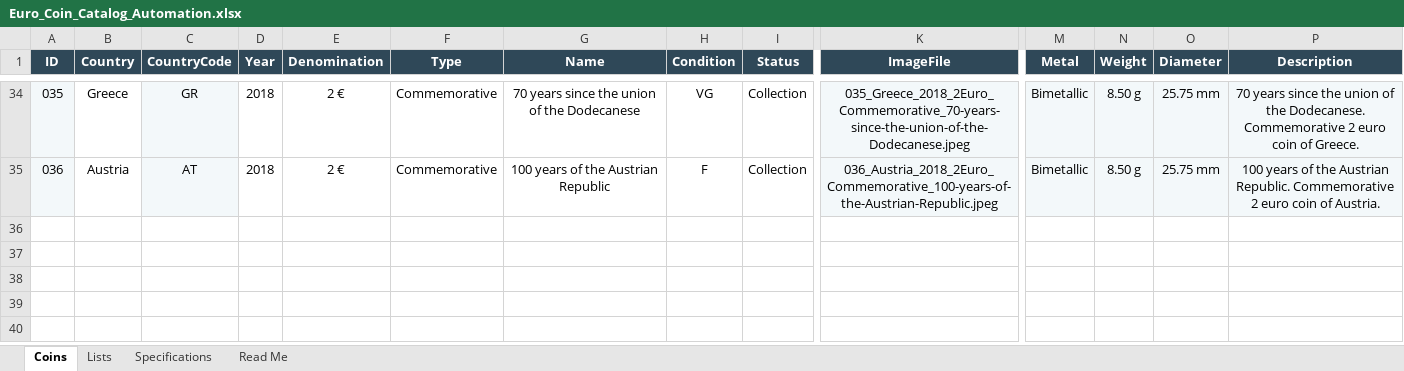
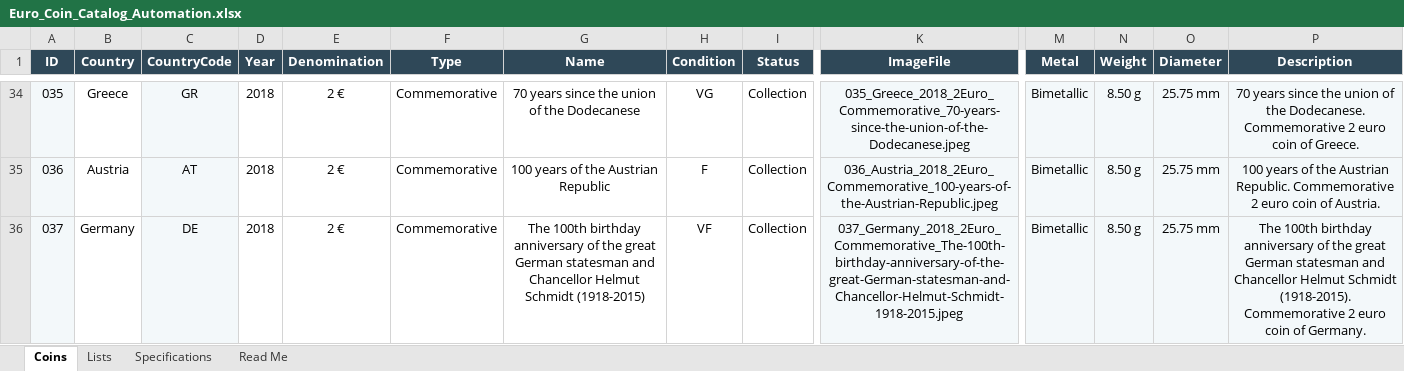
Before and after one commit to coins-mp/coins-mp.github.io, an Excel workbook: data/Euro_Coin_Catalog_Automation.xlsx, sheet Coins, drawn as a sheet; only a part is shown, gaps mark what is left out; values as stored, in another font and other column widths than the file's, no borders; conditional formats not drawn; rows hold the shown columns only; the diff names each change by its address in the sheet, - before the commit and + after, or states it on an @@ line.

```diff
--- a/data/Euro_Coin_Catalog_Automation.xlsx (sheet Coins)
+++ b/data/Euro_Coin_Catalog_Automation.xlsx (sheet Coins)
+row 36: 037 | Germany | DE | 2018 | 2 € | Commemorative | The 100th birthday anniversary of the great German statesman and Chancellor Helmut Schmidt (1918-2015) | VF | Collection | 037_Germany_2018_2Euro_Commemorative_The-100th-birthday-anniversary-of-the-great-German-statesman-and-Chancellor-Helmut-Schmidt-1918-2015.jpeg | Bimetallic | 8.50 g | 25.75 mm | The 100th birthday anniversary of the great German statesman and Chancellor Helmut Schmidt (1918-2015). Commemorative 2 euro coin of Germany.
```
Also changed, not shown: 3 other files.
